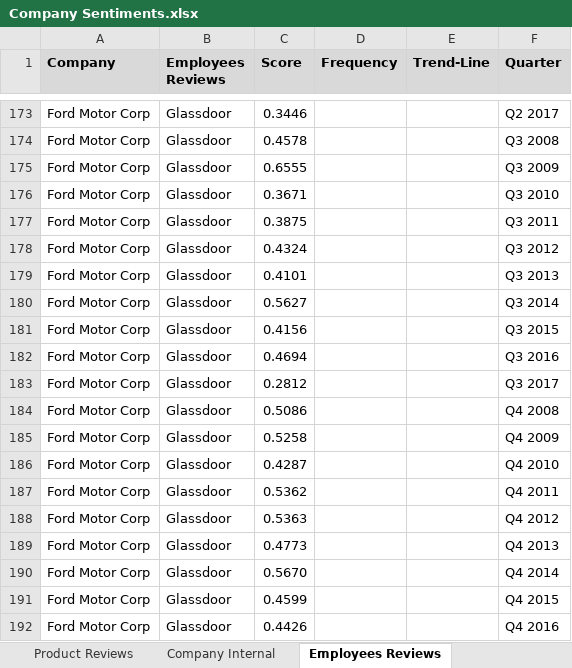
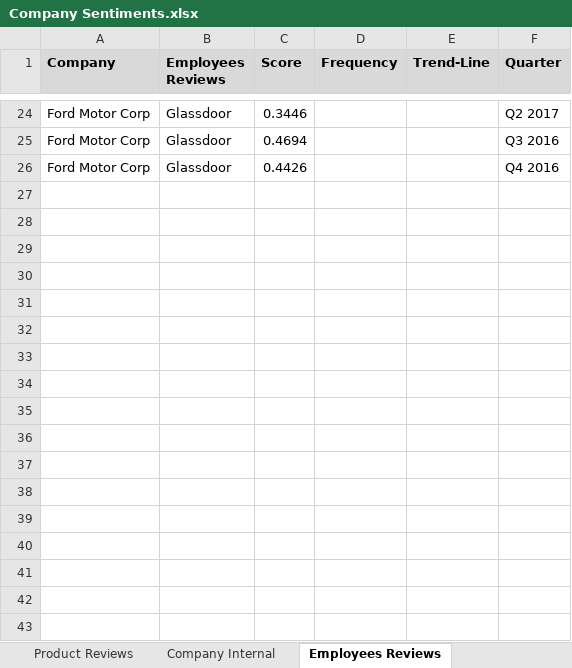
Before and after one commit to rshahabadi1987/senantech, an Excel workbook: Company Sentiments.xlsx, sheet Employees Reviews, drawn as a sheet; only a part is shown, gaps mark what is left out; values as stored, in another font and other column widths than the file's, no borders; the diff covers the shown part only; the diff names each change by its address in the sheet, - before the commit and + after, or states it on an @@ line.

Commit message:
Commit

```diff
--- a/Company Sentiments.xlsx (sheet Employees Reviews)
+++ b/Company Sentiments.xlsx (sheet Employees Reviews)
-row 174: Ford Motor Corp | Glassdoor | 0.4578 |  |  | Q3 2008
-row 175: Ford Motor Corp | Glassdoor | 0.6555 |  |  | Q3 2009
-row 176: Ford Motor Corp | Glassdoor | 0.3671 |  |  | Q3 2010
-row 177: Ford Motor Corp | Glassdoor | 0.3875 |  |  | Q3 2011
-row 178: Ford Motor Corp | Glassdoor | 0.4324 |  |  | Q3 2012
-row 179: Ford Motor Corp | Glassdoor | 0.4101 |  |  | Q3 2013
-row 180: Ford Motor Corp | Glassdoor | 0.5627 |  |  | Q3 2014
-row 181: Ford Motor Corp | Glassdoor | 0.4156 |  |  | Q3 2015
-row 183: Ford Motor Corp | Glassdoor | 0.2812 |  |  | Q3 2017
-row 184: Ford Motor Corp | Glassdoor | 0.5086 |  |  | Q4 2008
-row 185: Ford Motor Corp | Glassdoor | 0.5258 |  |  | Q4 2009
-row 186: Ford Motor Corp | Glassdoor | 0.4287 |  |  | Q4 2010
-row 187: Ford Motor Corp | Glassdoor | 0.5362 |  |  | Q4 2011
-row 188: Ford Motor Corp | Glassdoor | 0.5363 |  |  | Q4 2012
-row 189: Ford Motor Corp | Glassdoor | 0.4773 |  |  | Q4 2013
-row 190: Ford Motor Corp | Glassdoor | 0.5670 |  |  | Q4 2014
-row 191: Ford Motor Corp | Glassdoor | 0.4599 |  |  | Q4 2015
```
Also changed, not shown: 149 removed rows elsewhere in this sheet, sheet Social.
